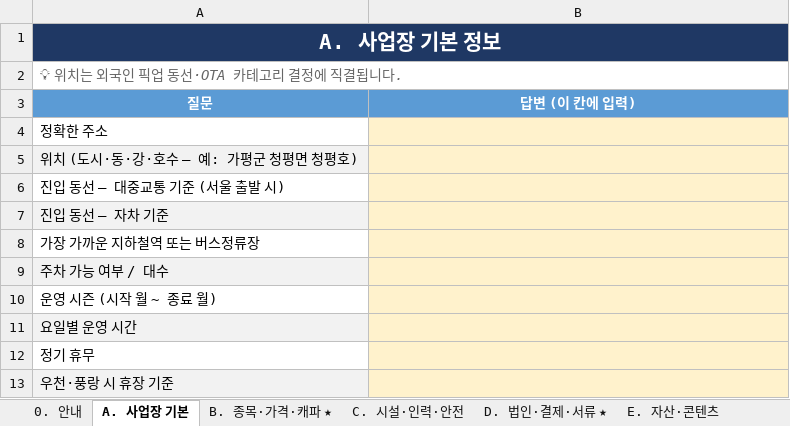
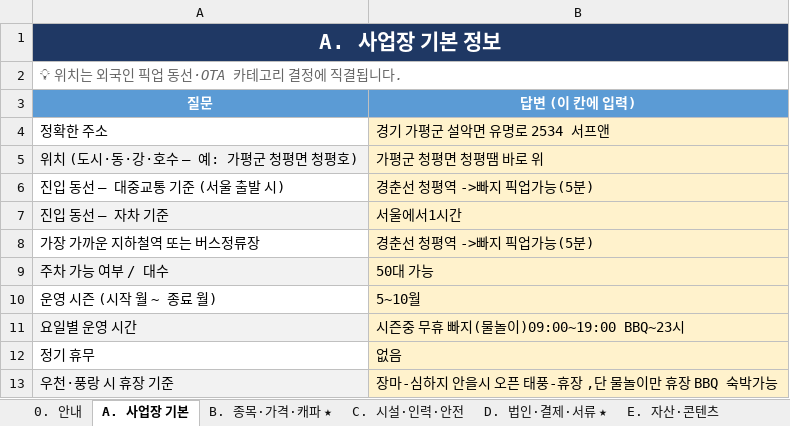
Before and after one commit to wonyoungsoonson/surfen, an Excel workbook: 01_business/서프앤 리서치 - 창수.xlsx, sheet A. 사업장 기본, drawn as a sheet; values as stored, in another font and other column widths than the file's, no borders; the diff names each change by its address in the sheet, - before the commit and + after, or states it on an @@ line.

```diff
--- a/01_business/서프앤 리서치 - 창수.xlsx (sheet A. 사업장 기본)
+++ b/01_business/서프앤 리서치 - 창수.xlsx (sheet A. 사업장 기본)
-B4 (답변 (이 칸에 입력)): (empty)
+B4 (답변 (이 칸에 입력)): 경기 가평군 설악면 유명로 2534 서프앤
-B5 (답변 (이 칸에 입력)): (empty)
+B5 (답변 (이 칸에 입력)): 가평군 청평면 청평땜 바로 위
-B6 (답변 (이 칸에 입력)): (empty)
+B6 (답변 (이 칸에 입력)): 경춘선 청평역 ->빠지 픽업가능(5분)
-B7 (답변 (이 칸에 입력)): (empty)
+B7 (답변 (이 칸에 입력)): 서울에서1시간
-B8 (답변 (이 칸에 입력)): (empty)
+B8 (답변 (이 칸에 입력)): 경춘선 청평역 ->빠지 픽업가능(5분)
-B9 (답변 (이 칸에 입력)): (empty)
+B9 (답변 (이 칸에 입력)): 50대 가능
-B10 (답변 (이 칸에 입력)): (empty)
+B10 (답변 (이 칸에 입력)): 5~10월
-B11 (답변 (이 칸에 입력)): (empty)
+B11 (답변 (이 칸에 입력)): 시즌중 무휴 빠지(물놀이)09:00~19:00 BBQ~23시
-B12 (답변 (이 칸에 입력)): (empty)
+B12 (답변 (이 칸에 입력)): 없음
-B13 (답변 (이 칸에 입력)): (empty)
+B13 (답변 (이 칸에 입력)): 장마-심하지 안을시 오픈 태풍-휴장 ,단 물놀이만 휴장 BBQ 숙박가능
```
Also changed, not shown: sheet B. 종목·가격·캐파 ★, sheet C. 시설·인력·안전, sheet D. 법인·결제·서류 ★, sheet G. 외국인 운영 의견, sheet E. 자산·콘텐츠, sheet H. 다음 미팅까지 부탁, 8 other files.
